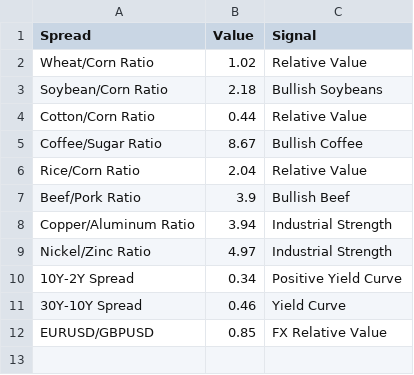
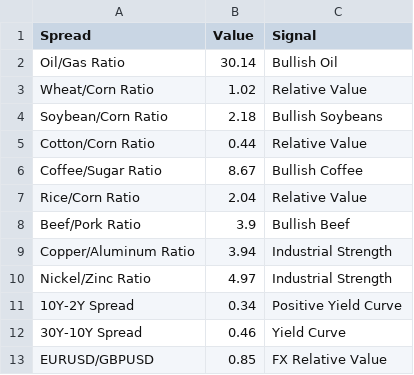
Before and after one commit to Rajatpatyal/Fred_Commodity_Yield, a CSV file: output/macro_spreads.csv, drawn as a sheet.

```diff
--- a/output/macro_spreads.csv
+++ b/output/macro_spreads.csv
@@ -1,2 +1,3 @@
 Spread,Value,Signal
+Oil/Gas Ratio,30.14,Bullish Oil
 Wheat/Corn Ratio,1.02,Relative Value
```
Also changed, not shown: output/macro_opportunities.csv, output/macro_snapshot.csv, 7 other files.
